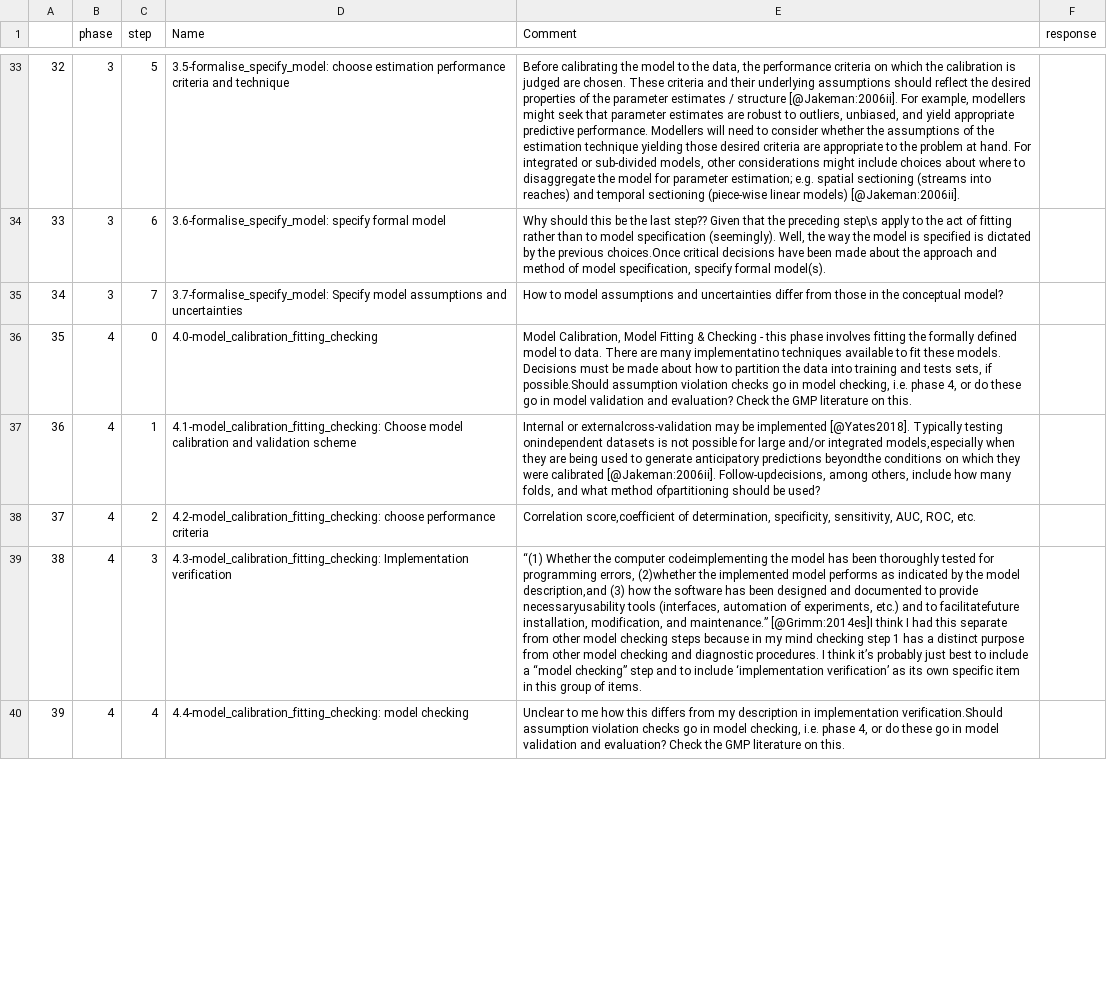
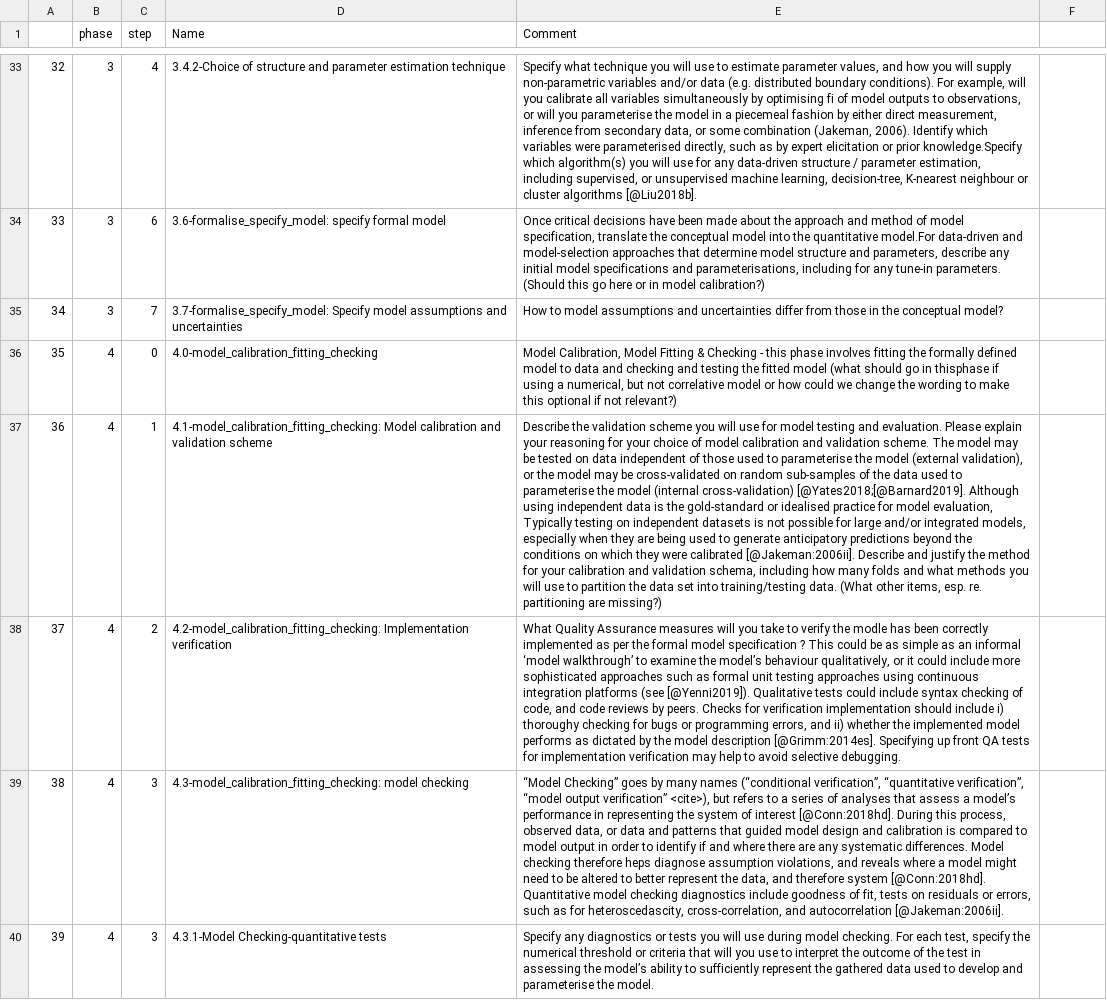
Before and after one commit to egouldo/EcoConsPreReg, a CSV file: outputs/draft_template.csv, drawn as a sheet; only a part is shown, gaps mark what is left out; the diff covers the shown part only; the diff names each change by its address in the sheet, - before the commit and + after, or states it on an @@ line.

```diff
--- a/outputs/draft_template.csv
+++ b/outputs/draft_template.csv
-F1: response
+F1: (empty)
-C33 (step): 5
+C33 (step): 4
-D33 (Name): 3.5-formalise_specify_model: choose estimation performance criteria and technique
+D33 (Name): 3.4.2-Choice of structure and parameter estimation technique
-E33 (Comment): Before calibrating the model to the data, the performance criteria on which the calibration is judged are chosen. These criteria and their underlying assumptions should reflect the desired properties of the parameter estimates / structure [@Jakeman:2006ii]. For example, modellers might seek that parameter estimates are robust to outliers, unbiased, and yield appropriate predictive performance. Modellers will need to consider whether the assumptions of the estimation technique yielding those desired criteria are appropriate to the problem at hand. For integrated or sub-divided models, other considerations might include choices about where to disaggregate the model for parameter estimation; e.g. spatial sectioning (streams into reaches) and temporal sectioning (piece-wise linear models) [@Jakeman:2006ii].
+E33 (Comment): Specify what technique you will use to estimate parameter values, and how you will supply non-parametric variables and/or data (e.g. distributed boundary conditions). For example, will you calibrate all variables simultaneously by optimising fi of model outputs to observations, or will you parameterise the model in a piecemeal fashion by either direct measurement, inference from secondary data, or some combination (Jakeman, 2006). Identify which variables were parameterised directly, such as by expert elicitation or prior knowledge.Specify which algorithm(s) you will use for any data-driven structure / parameter estimation, including supervised, or unsupervised machine learning, decision-tree, K-nearest neighbour or cluster algorithms [@Liu2018b].
-E34 (Comment): Why should this be the last step?? Given that the preceding step\s apply to the act of fitting rather than to model specification (seemingly). Well, the way the model is specified is dictated by the previous choices.Once critical decisions have been made about the approach and method of model specification, specify formal model(s).
+E34 (Comment): Once critical decisions have been made about the approach and method of model specification, translate the conceptual model into the quantitative model.For data-driven and model-selection approaches that determine model structure and parameters, describe any initial model specifications and parameterisations, including for any tune-in parameters. (Should this go here or in model calibration?)
-E36 (Comment): …model to data. There are many implementatino techniques available to fit these models. Decisions must be made about how to partition the data into training and tests sets, if possible.Should assumption violation checks go in model checking, i.e. phase 4, or do these go in model validation and evaluation? Check the GMP literature on this.
+E36 (Comment): …model to data and checking and testing the fitted model (what should go in thisphase if using a numerical, but not correlative model or how could we change the wording to make this optional if not relevant?)
-D37 (Name): 4.1-model_calibration_fitting_checking: Choose model calibration and…
+D37 (Name): 4.1-model_calibration_fitting_checking: Model calibration and…
-E37 (Comment): Internal or externalcross-validation may be implemented [@Yates2018]. Typically testing onindependent datasets is not possible for large and/or integrated models,especially when they are being used to generate anticipatory predictions beyondthe conditions on which they were calibrated [@Jakeman:2006ii]. Follow-updecisions, among others, include how many folds, and what method ofpartitioning should be used?
+E37 (Comment): Describe the validation scheme you will use for model testing and evaluation. Please explain your reasoning for your choice of model calibration and validation scheme. The model may be tested on data independent of those used to parameterise the model (external validation), or the model may be cross-validated on random sub-samples of the data used to parameterise the model (internal cross-validation) [@Yates2018;[@Barnard2019]. Although using independent data is the gold-standard or idealised practice for model evaluation, Typically testing on independent datasets is not possible for large and/or integrated models, especially when they are being used to generate anticipatory predictions beyond the conditions on which they were calibrated [@Jakeman:2006ii]. Describe and justify the method for your calibration and validation schema, including how many folds and what methods you will use to partition the data set into training/testing data. (What other items, esp. re. partitioning are missing?)
-D38 (Name): 4.2-model_calibration_fitting_checking: choose performance criteria
+D38 (Name): 4.2-model_calibration_fitting_checking: Implementation verification
-E38 (Comment): Correlation score,coefficient of determination, specificity, sensitivity, AUC, ROC, etc.
+E38 (Comment): What Quality Assurance measures will you take to verify the modle has been correctly implemented as per the formal model specification ? This could be as simple as an informal ‘model walkthrough’ to examine the model’s behaviour qualitatively, or it could include more sophisticated approaches such as formal unit testing approaches using continuous integration platforms (see [@Yenni2019]). Qualitative tests could include syntax checking of code, and code reviews by peers. Checks for verification implementation should include i) thoroughy checking for bugs or programming errors, and ii) whether the implemented model performs as dictated by the model description [@Grimm:2014es]. Specifying up front QA tests for implementation verification may help to avoid selective debugging.
-D39 (Name): 4.3-model_calibration_fitting_checking: Implementation verification
+D39 (Name): 4.3-model_calibration_fitting_checking: model checking
-E39 (Comment): “(1) Whether the computer codeimplementing the model has been thoroughly tested for programming errors, (2)whether the implemented model performs as indicated by the model description,and (3) how the software has been designed and documented to provide necessaryusability tools (interfaces, automation of experiments, etc.) and to facilitatefuture installation, modification, and maintenance.” [@Grimm:2014es]I think I had this separate from other model checking steps because in my mind checking step 1 has a distinct purpose from other model checking and diagnostic procedures. I think it’s probably just best to include a “model checking” step and to include ‘implementation verification’ as its own specific item in this group of items.
+E39 (Comment): “Model Checking” goes by many names (“conditional verification”, “quantitative verification”, “model output verification” <cite>), but refers to a series of analyses that assess a model’s performance in representing the system of interest [@Conn:2018hd]. During this process, observed data, or data and patterns that guided model design and calibration is compared to model output in order to identify if and where there are any systematic differences. Model checking therefore heps diagnose assumption violations, and reveals where a model might need to be altered to better represent the data, and therefore system [@Conn:2018hd]. Quantitative model checking diagnostics include goodness of fit, tests on residuals or errors, such as for heteroscedascity, cross-correlation, and autocorrelation [@Jakeman:2006ii].
-C40 (step): 4
+C40 (step): 3
-D40 (Name): 4.4-model_calibration_fitting_checking: model checking
+D40 (Name): 4.3.1-Model Checking-quantitative tests
-E40 (Comment): Unclear to me how this differs from my description in implementation verification.Should assumption violation checks go in model checking, i.e. phase 4, or do these go in model validation and evaluation? Check the GMP literature on this.
+E40 (Comment): Specify any diagnostics or tests you will use during model checking. For each test, specify the numerical threshold or criteria that will you use to interpret the outcome of the test in assessing the model’s ability to sufficiently represent the gathered data used to develop and parameterise the model.
```
Also changed, not shown: 85 edited cells elsewhere in this file, data/PRT-WorkshopCoding - Code Manager.csv, data/PRT-WorkshopCoding - Memo Manager.csv.
